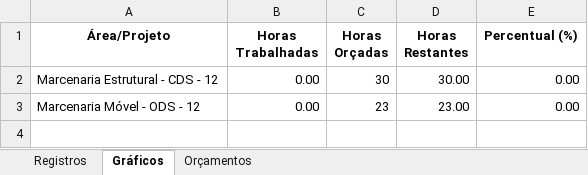
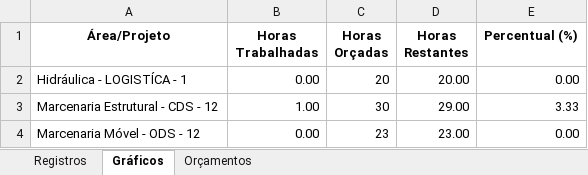
Before and after one commit to HenriqueFlexi/qr, an Excel workbook: registros.xlsx, sheet Gráficos, drawn as a sheet; values as stored, in another font and other column widths than the file's, no borders; charts and pictures and conditional formats and table styles not drawn; addresses are those after the commit; the diff names each change by its address in the sheet, - before the commit and + after, or states it on an @@ line.

```diff
--- a/registros.xlsx (sheet Gráficos)
+++ b/registros.xlsx (sheet Gráficos)
+row 2: Hidráulica - LOGISTÍCA - 1 | 0.00 | 20 | 20.00 | 0.00
-B3 (Horas Trabalhadas): 0.00
+B3 (Horas Trabalhadas): 1.00
-D3 (Horas Restantes): 30.00
+D3 (Horas Restantes): 29.00
-E3 (Percentual (%)): 0.00
+E3 (Percentual (%)): 3.33
```
Also changed, not shown: sheet Registros, sheet Orçamentos, charts or pictures, 2 other files.
